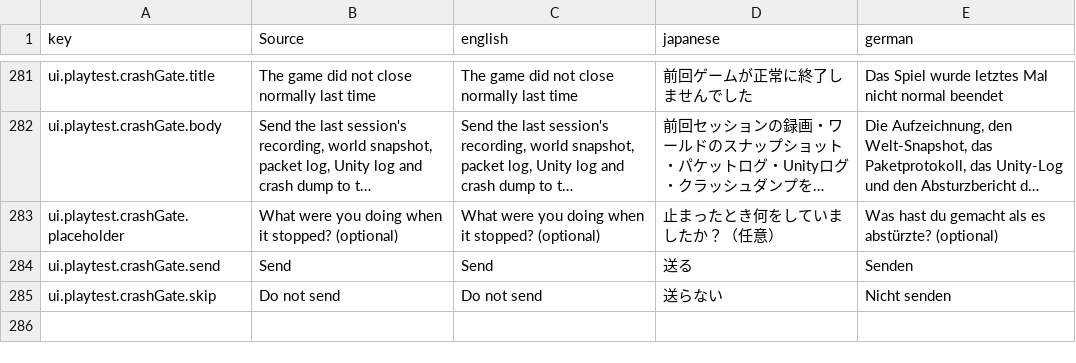
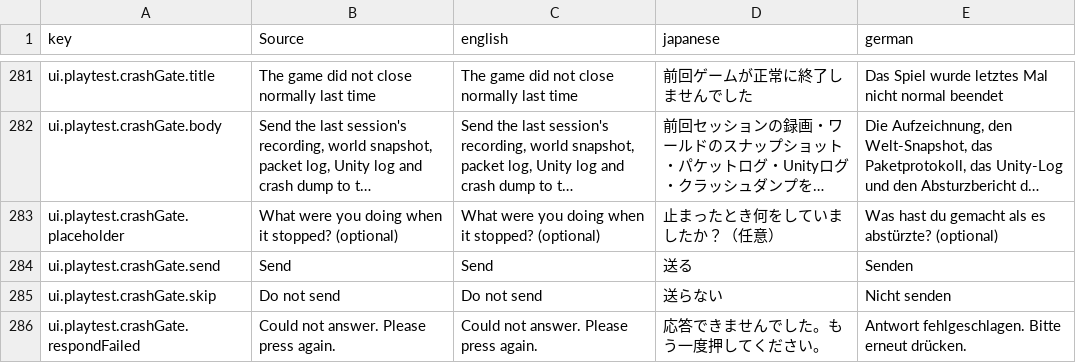
Before and after one commit to moorestech/moorestech, a CSV file: Localization/localization.csv, drawn as a sheet; only a part is shown, gaps mark what is left out; long unchanged cells end in …; the diff names each change by its address in the sheet, - before the commit and + after, or states it on an @@ line.

```diff
--- a/Localization/localization.csv
+++ b/Localization/localization.csv
+row 286: ui.playtest.crashGate.respondFailed | Could not answer. Please press again. | Could not answer. Please press again. | 応答できませんでした。もう一度押してください。 | Antwort fehlgeschlagen. Bitte erneut drücken.
```
Also changed, not shown: 10 other files.
